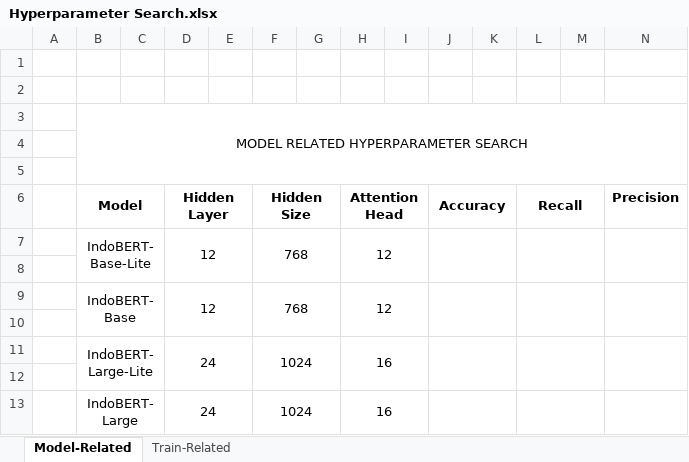
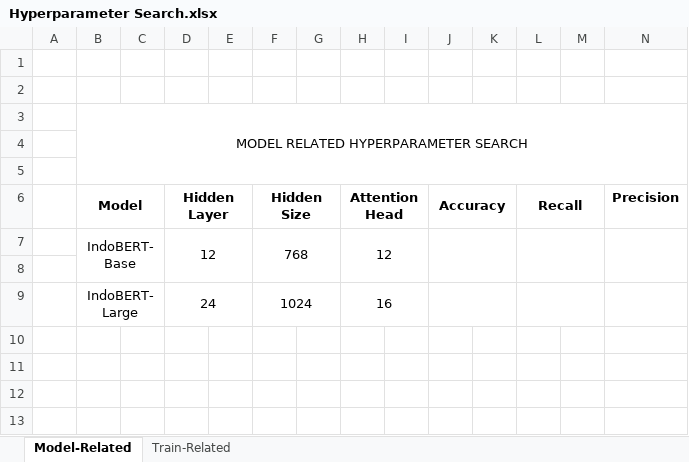
Before and after one commit to raihanhaikal/bert-hfacs, an Excel workbook: reports/Hyperparameter Search.xlsx, sheet Model-Related, drawn as a sheet; values as stored, in another font and other column widths than the file's, no borders; charts and pictures not drawn; removed rows and columns are numbered as before the commit, all else as after; the diff names each change by its address in the sheet, - before the commit and + after, or states it on an @@ line.

```diff
--- a/reports/Hyperparameter Search.xlsx (sheet Model-Related)
+++ b/reports/Hyperparameter Search.xlsx (sheet Model-Related)
-row 7:  | IndoBERT-Base-Lite |  | 12 |  | 768 |  | 12
-row 8: (empty)
-B9:C10 merged
+B7:C8 merged
-D9:E10 merged
+D7:E8 merged
-F9:G10 merged
+F7:G8 merged
-H9:I10 merged
+H7:I8 merged
-J9:K10 merged
+J7:K8 merged
-L9:M10 merged
+L7:M8 merged
-N9:N10 merged
+N7:N8 merged
-row 10: (empty)
-row 11:  | IndoBERT-Large-Lite |  | 24 |  | 1024 |  | 16
```
Also changed, not shown: sheet Train-Related, charts or pictures.
